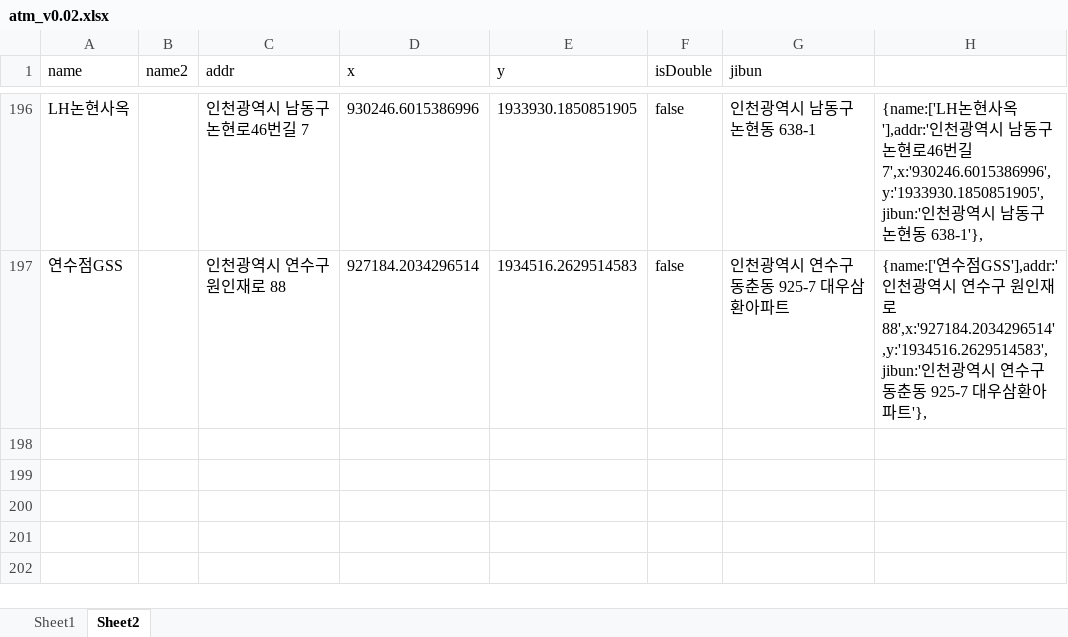
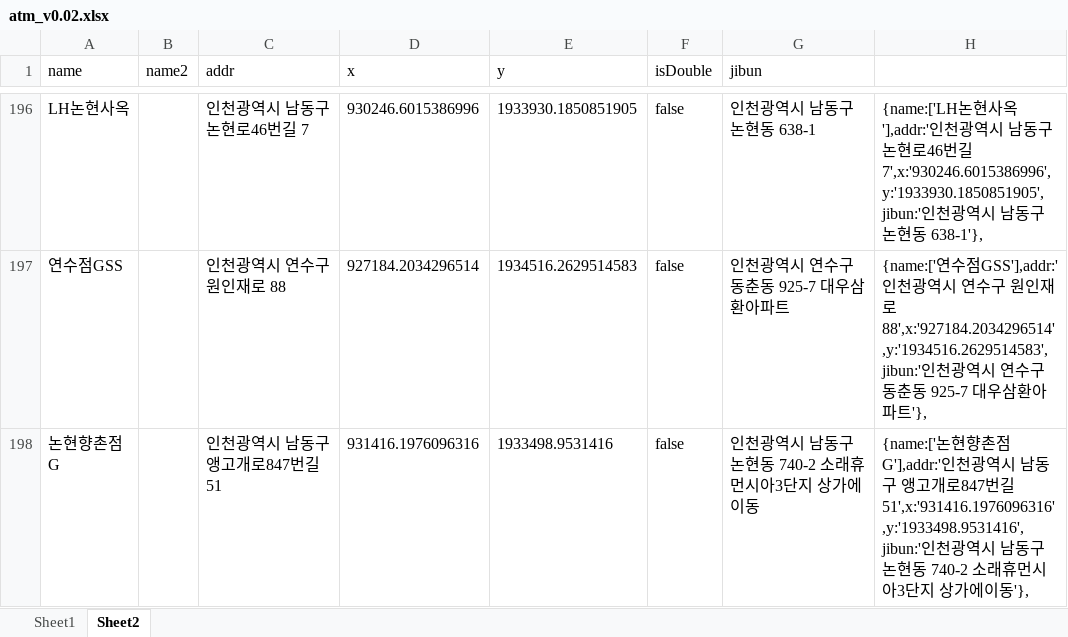
Before and after one commit to hyeokpark/atm, an Excel workbook: atm_v0.02.xlsx, sheet Sheet2, drawn as a sheet; only a part is shown, gaps mark what is left out; values as stored, in another font and other column widths than the file's, no borders; the diff names each change by its address in the sheet, - before the commit and + after, or states it on an @@ line.

```diff
--- a/atm_v0.02.xlsx (sheet Sheet2)
+++ b/atm_v0.02.xlsx (sheet Sheet2)
+row 198: 논현향촌점G |  | 인천광역시 남동구 앵고개로847번길 51 | 931416.1976096316 | 1933498.9531416 | false | 인천광역시 남동구 논현동 740-2 소래휴먼시아3단지 상가에이동 | {name:['논현향촌점G'],addr:'인천광역시 남동구 앵고개로847번길 51',x:'931416.1976096316',y:'1933498.9531416',jibun:'인천광역시 남동구 논현동 740-2 소래휴먼시아3단지 상가에이동'},
```
Also changed, not shown: 1 other file.
